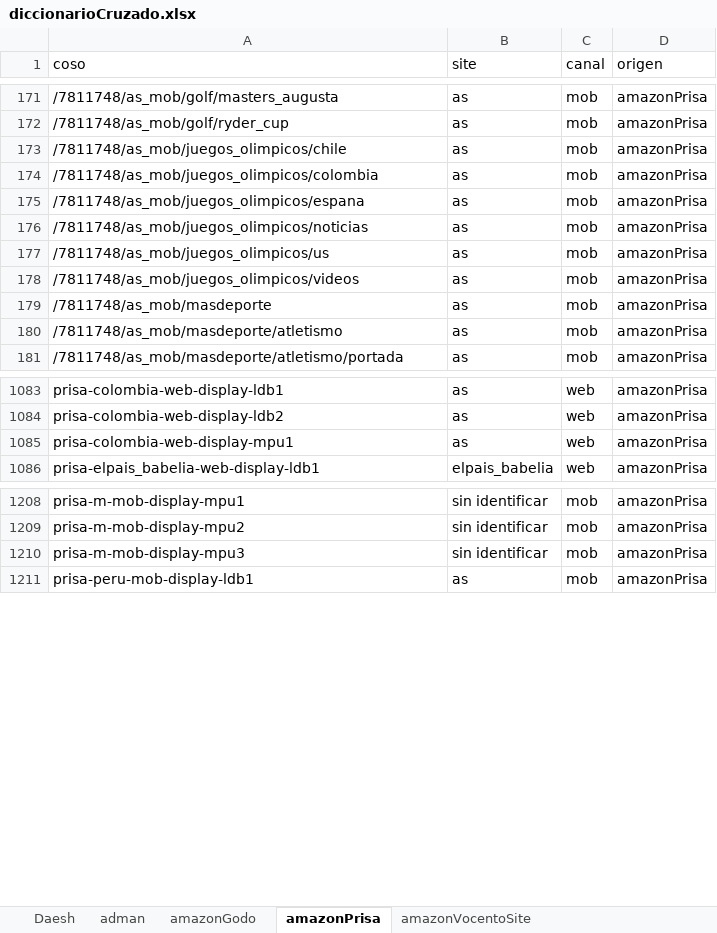
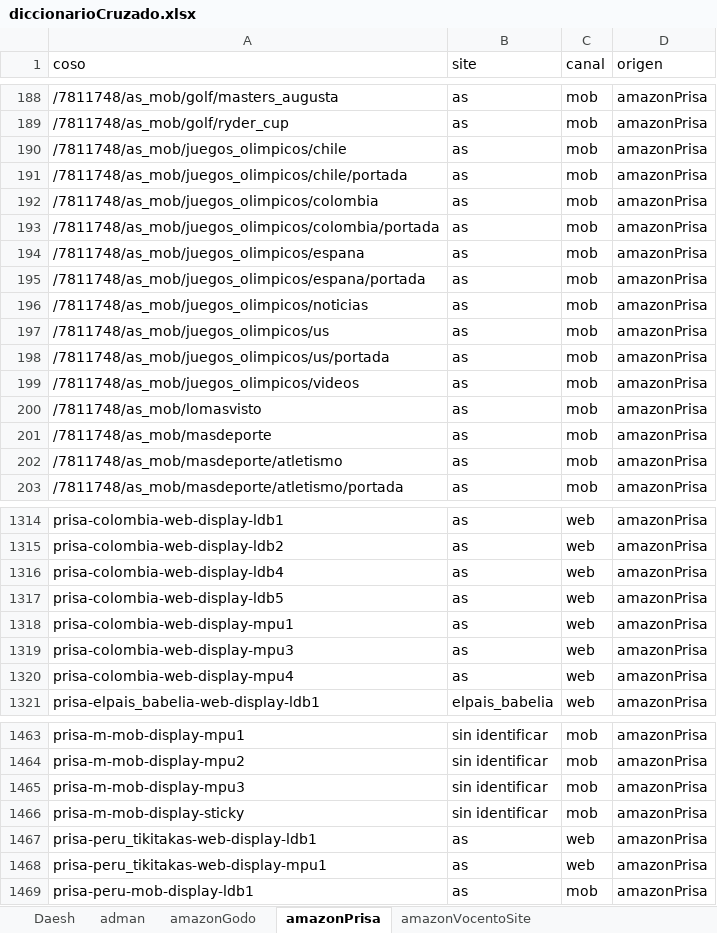
Before and after one commit to dbl-wemass/diccionarioCruzado, an Excel workbook: excel/diccionarioCruzado.xlsx, sheet amazonPrisa, drawn as a sheet; only a part is shown, gaps mark what is left out; values as stored, in another font and other column widths than the file's, no borders; the diff covers the shown part only; the diff names each change by its address in the sheet, - before the commit and + after, or states it on an @@ line.

```diff
--- a/excel/diccionarioCruzado.xlsx (sheet amazonPrisa)
+++ b/excel/diccionarioCruzado.xlsx (sheet amazonPrisa)
+row 191: /7811748/as_mob/juegos_olimpicos/chile/portada | as | mob | amazonPrisa
+row 193: /7811748/as_mob/juegos_olimpicos/colombia/portada | as | mob | amazonPrisa
+row 195: /7811748/as_mob/juegos_olimpicos/espana/portada | as | mob | amazonPrisa
+row 198: /7811748/as_mob/juegos_olimpicos/us/portada | as | mob | amazonPrisa
+row 200: /7811748/as_mob/lomasvisto | as | mob | amazonPrisa
+row 1316: prisa-colombia-web-display-ldb4 | as | web | amazonPrisa
+row 1317: prisa-colombia-web-display-ldb5 | as | web | amazonPrisa
+row 1319: prisa-colombia-web-display-mpu3 | as | web | amazonPrisa
+row 1320: prisa-colombia-web-display-mpu4 | as | web | amazonPrisa
+row 1466: prisa-m-mob-display-sticky | sin identificar | mob | amazonPrisa
+row 1467: prisa-peru_tikitakas-web-display-ldb1 | as | web | amazonPrisa
+row 1468: prisa-peru_tikitakas-web-display-mpu1 | as | web | amazonPrisa
```
Also changed, not shown: 69 added rows, 9 removed rows, 184 moved rows and 6 edited cells elsewhere in this sheet, 13 other files.
